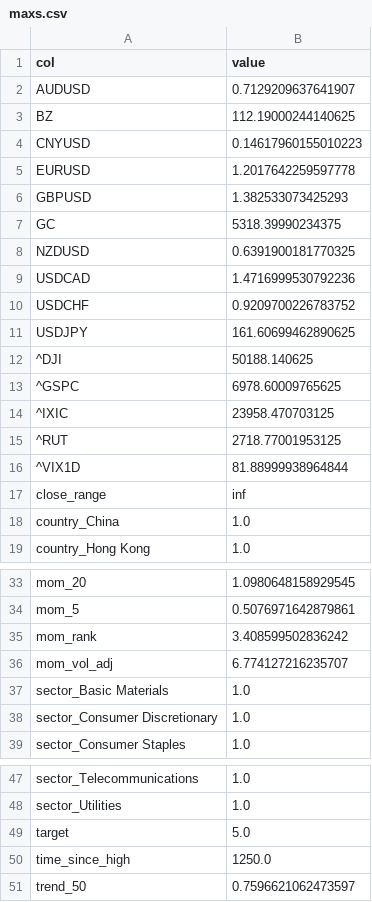
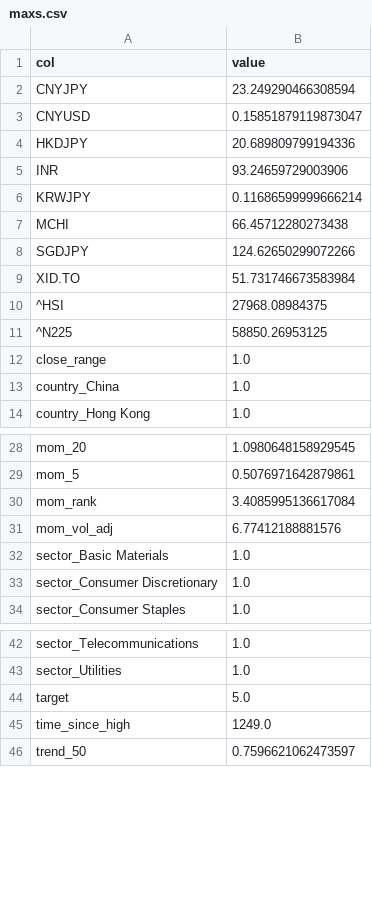
Before and after one commit to dinogen/hayai, a CSV file: data/model_asia/maxs.csv, drawn as a sheet; only a part is shown, gaps mark what is left out; the diff covers the shown part only.

```diff
--- a/data/model_asia/maxs.csv
+++ b/data/model_asia/maxs.csv
@@ -1,18 +1,13 @@
 col,value
-AUDUSD,0.7129209637641907
-BZ,112.19000244140625
-CNYUSD,0.14617960155010223
-EURUSD,1.2017642259597778
-GBPUSD,1.382533073425293
-GC,5318.39990234375
-NZDUSD,0.6391900181770325
-USDCAD,1.4716999530792236
-USDCHF,0.9209700226783752
-USDJPY,161.60699462890625
-^DJI,50188.140625
-^GSPC,6978.60009765625
-^IXIC,23958.470703125
-^RUT,2718.77001953125
-^VIX1D,81.88999938964844
-close_range,inf
+CNYJPY,23.249290466308594
+CNYUSD,0.15851879119873047
+HKDJPY,20.689809799194336
+INR,93.24659729003906
+KRWJPY,0.11686599999666214
+MCHI,66.45712280273438
+SGDJPY,124.62650299072266
+XID.TO,51.731746673583984
+^HSI,27968.08984375
+^N225,58850.26953125
+close_range,1.0
 country_China,1.0
@@ -34,4 +29,4 @@ mom_20,1.0980648158929545
 mom_5,0.5076971642879861
-mom_rank,3.408599502836242
-mom_vol_adj,6.774127216235707
+mom_rank,3.4085995136617084
+mom_vol_adj,6.77412188881576
 sector_Basic Materials,1.0
@@ -49,3 +44,3 @@ sector_Utilities,1.0
 target,5.0
-time_since_high,1250.0
+time_since_high,1249.0
 trend_50,0.7596621062473597
```
Also changed, not shown: 1 edited cell elsewhere in this file, data/model_asia/mins.csv, data/model_eu/maxs.csv, 12 other files.
